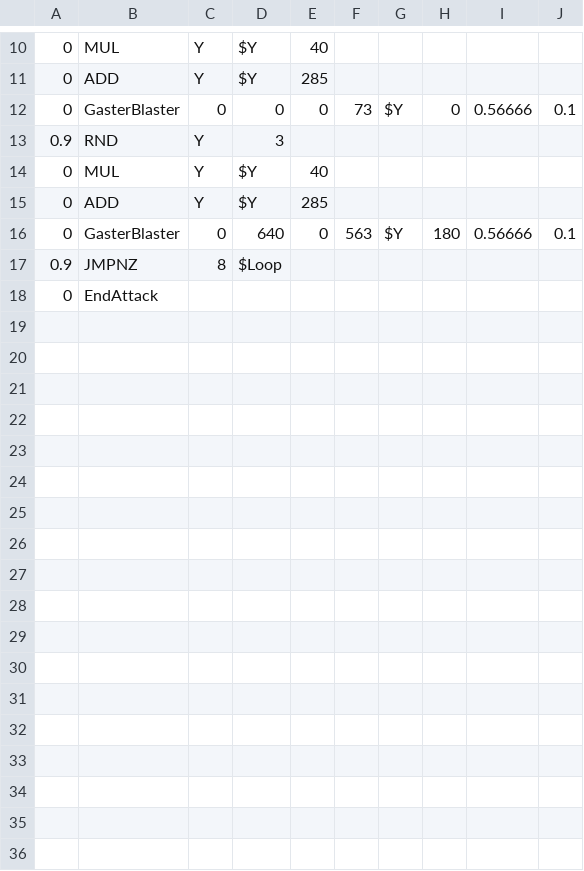
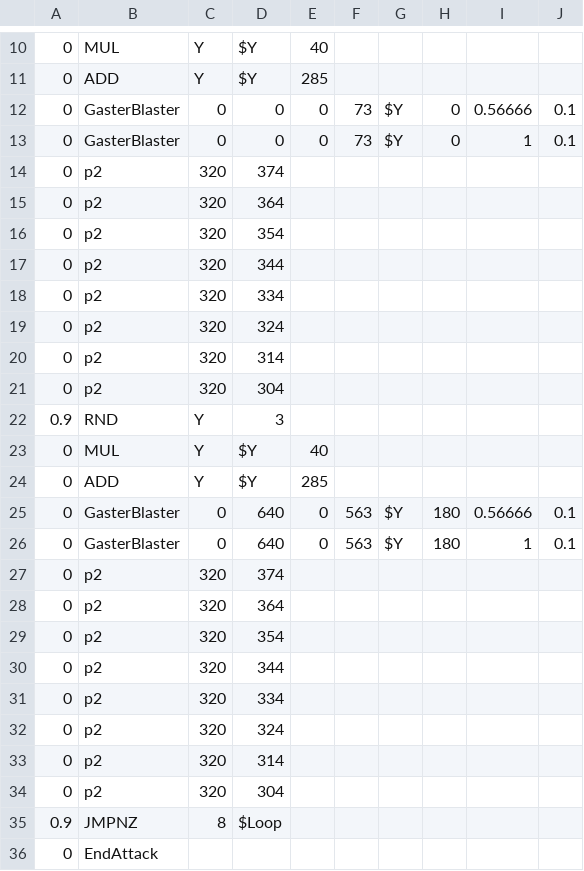
Before and after one commit to 07SharkTomato27/SantaSans, a CSV file: sans_platformblaster.csv, drawn as a sheet; only a part is shown, gaps mark what is left out.

Commit message:
Update sans_platformblaster.csv

```diff
--- a/sans_platformblaster.csv
+++ b/sans_platformblaster.csv
@@ -12,2 +12,11 @@
 0,GasterBlaster,0,0,0,73,$Y,0,0.56666,0.1
+0,GasterBlaster,0,0,0,73,$Y,0,1,0.1
+0,p2,320,374
+0,p2,320,364
+0,p2,320,354
+0,p2,320,344
+0,p2,320,334
+0,p2,320,324
+0,p2,320,314
+0,p2,320,304
 0.9,RND,Y,3,,,,,,
@@ -16,2 +25,11 @@
 0,GasterBlaster,0,640,0,563,$Y,180,0.56666,0.1
+0,GasterBlaster,0,640,0,563,$Y,180,1,0.1
+0,p2,320,374
+0,p2,320,364
+0,p2,320,354
+0,p2,320,344
+0,p2,320,334
+0,p2,320,324
+0,p2,320,314
+0,p2,320,304
 0.9,JMPNZ,8,$Loop,,,,,,
```
